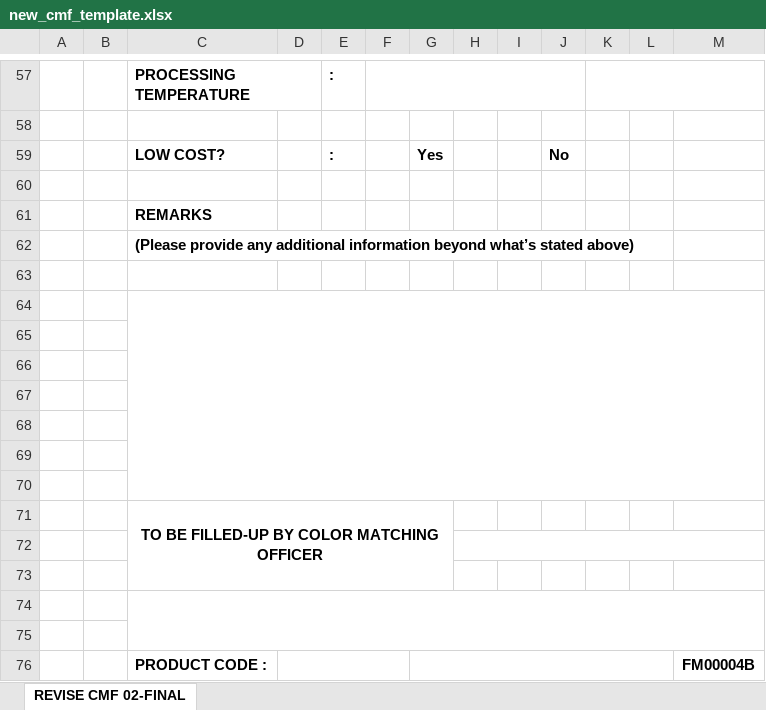
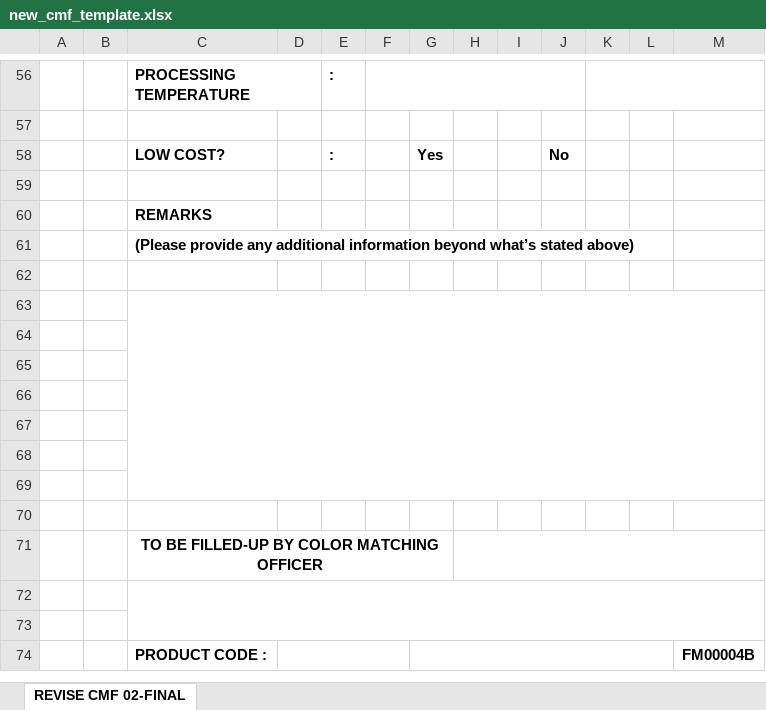
Before and after one commit to Brant-MBPI/ColorMatch, an Excel workbook: core/main/templates/print_excel/new_cmf_template.xlsx, sheet REVISE CMF 02-FINAL, drawn as a sheet; only a part is shown, gaps mark what is left out; values as stored, in another font and other column widths than the file's, no borders; charts and pictures not drawn; removed rows and columns are numbered as before the commit, all else as after; the diff covers the shown part only; the diff names each change by its address in the sheet, - before the commit and + after, or states it on an @@ line.

```diff
--- a/core/main/templates/print_excel/new_cmf_template.xlsx (sheet REVISE CMF 02-FINAL)
+++ b/core/main/templates/print_excel/new_cmf_template.xlsx (sheet REVISE CMF 02-FINAL)
+row 70: (empty)
+H71:M71 merged
-row 72: (empty)
-row 73: (empty)
```
Also changed, not shown: 1 removed row and merged cells elsewhere in this sheet, charts or pictures, 2 other files.
